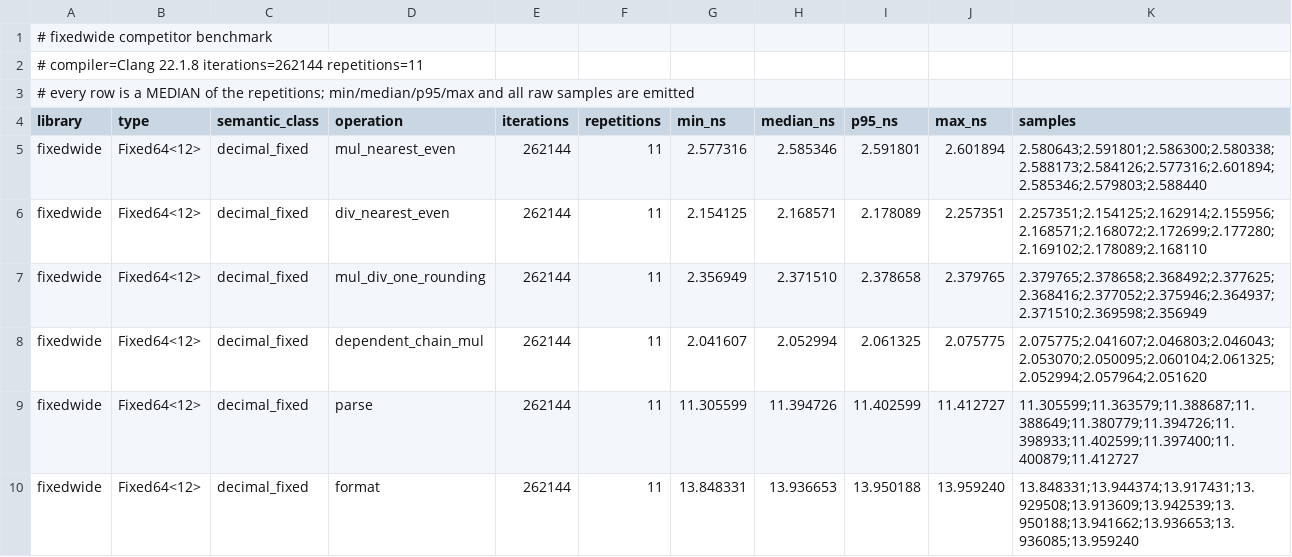
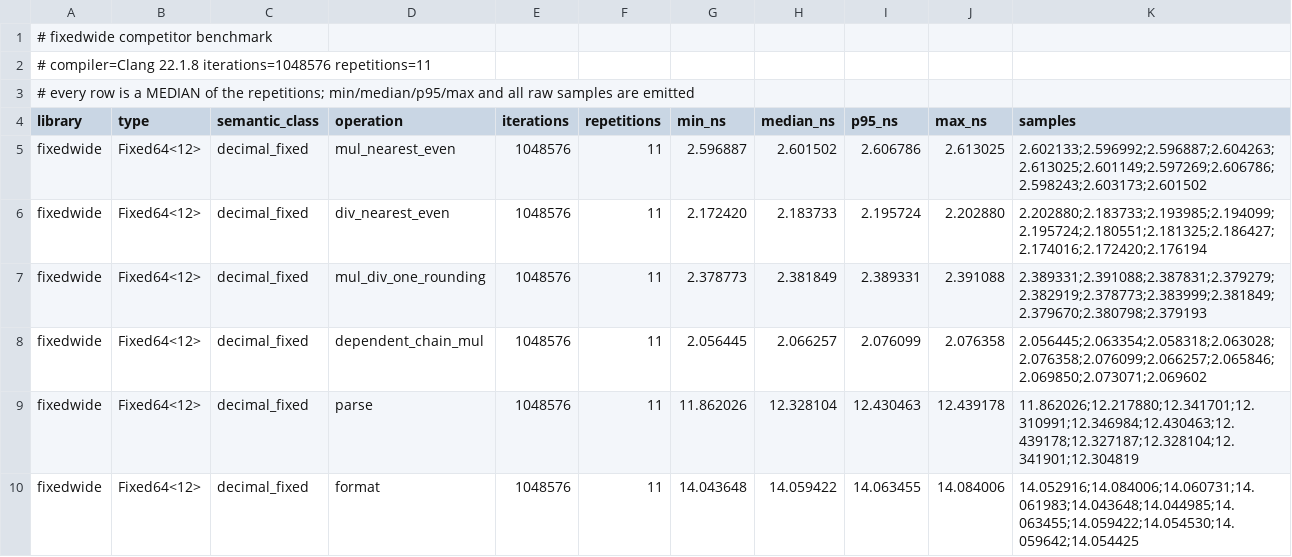
Before and after one commit to samiisd/fixedwide, a CSV file: reports/raw/competitors.csv, drawn as a sheet; only a part is shown; the diff covers the shown part only.

```diff
--- a/reports/raw/competitors.csv
+++ b/reports/raw/competitors.csv
@@ -1,10 +1,10 @@
 # fixedwide competitor benchmark
-# compiler=Clang 22.1.8 iterations=262144 repetitions=11
+# compiler=Clang 22.1.8 iterations=1048576 repetitions=11
 # every row is a MEDIAN of the repetitions; min/median/p95/max and all raw samples are emitted
 library,type,semantic_class,operation,iterations,repetitions,min_ns,median_ns,p95_ns,max_ns,samples
-fixedwide,"Fixed64<12>",decimal_fixed,mul_nearest_even,262144,11,2.577316,2.585346,2.591801,2.601894,"2.580643;2.591801;2.586300;2.580338;2.588173;2.584126;2.577316;2.601894;2.585346;2.579803;2.588440"
-fixedwide,"Fixed64<12>",decimal_fixed,div_nearest_even,262144,11,2.154125,2.168571,2.178089,2.257351,"2.257351;2.154125;2.162914;2.155956;2.168571;2.168072;2.172699;2.177280;2.169102;2.178089;2.168110"
-fixedwide,"Fixed64<12>",decimal_fixed,mul_div_one_rounding,262144,11,2.356949,2.371510,2.378658,2.379765,"2.379765;2.378658;2.368492;2.377625;2.368416;2.377052;2.375946;2.364937;2.371510;2.369598;2.356949"
-fixedwide,"Fixed64<12>",decimal_fixed,dependent_chain_mul,262144,11,2.041607,2.052994,2.061325,2.075775,"2.075775;2.041607;2.046803;2.046043;2.053070;2.050095;2.060104;2.061325;2.052994;2.057964;2.051620"
-fixedwide,"Fixed64<12>",decimal_fixed,parse,262144,11,11.305599,11.394726,11.402599,11.412727,"11.305599;11.363579;11.388687;11.388649;11.380779;11.394726;11.398933;11.402599;11.397400;11.400879;11.412727"
-fixedwide,"Fixed64<12>",decimal_fixed,format,262144,11,13.848331,13.936653,13.950188,13.959240,"13.848331;13.944374;13.917431;13.929508;13.913609;13.942539;13.950188;13.941662;13.936653;13.936085;13.959240"
+fixedwide,"Fixed64<12>",decimal_fixed,mul_nearest_even,1048576,11,2.596887,2.601502,2.606786,2.613025,"2.602133;2.596992;2.596887;2.604263;2.613025;2.601149;2.597269;2.606786;2.598243;2.603173;2.601502"
+fixedwide,"Fixed64<12>",decimal_fixed,div_nearest_even,1048576,11,2.172420,2.183733,2.195724,2.202880,"2.202880;2.183733;2.193985;2.194099;2.195724;2.180551;2.181325;2.186427;2.174016;2.172420;2.176194"
+fixedwide,"Fixed64<12>",decimal_fixed,mul_div_one_rounding,1048576,11,2.378773,2.381849,2.389331,2.391088,"2.389331;2.391088;2.387831;2.379279;2.382919;2.378773;2.383999;2.381849;2.379670;2.380798;2.379193"
+fixedwide,"Fixed64<12>",decimal_fixed,dependent_chain_mul,1048576,11,2.056445,2.066257,2.076099,2.076358,"2.056445;2.063354;2.058318;2.063028;2.076358;2.076099;2.066257;2.065846;2.069850;2.073071;2.069602"
+fixedwide,"Fixed64<12>",decimal_fixed,parse,1048576,11,11.862026,12.328104,12.430463,12.439178,"11.862026;12.217880;12.341701;12.310991;12.346984;12.430463;12.439178;12.327187;12.328104;12.341901;12.304819"
+fixedwide,"Fixed64<12>",decimal_fixed,format,1048576,11,14.043648,14.059422,14.063455,14.084006,"14.052916;14.084006;14.060731;14.061983;14.043648;14.044985;14.063455;14.059422;14.054530;14.059642;14.054425"
```
Also changed, not shown: 84 edited cells elsewhere in this file, reports/raw/clang-17/current.csv, reports/raw/clang-18/baseline_0_4.csv, 27 other files.
